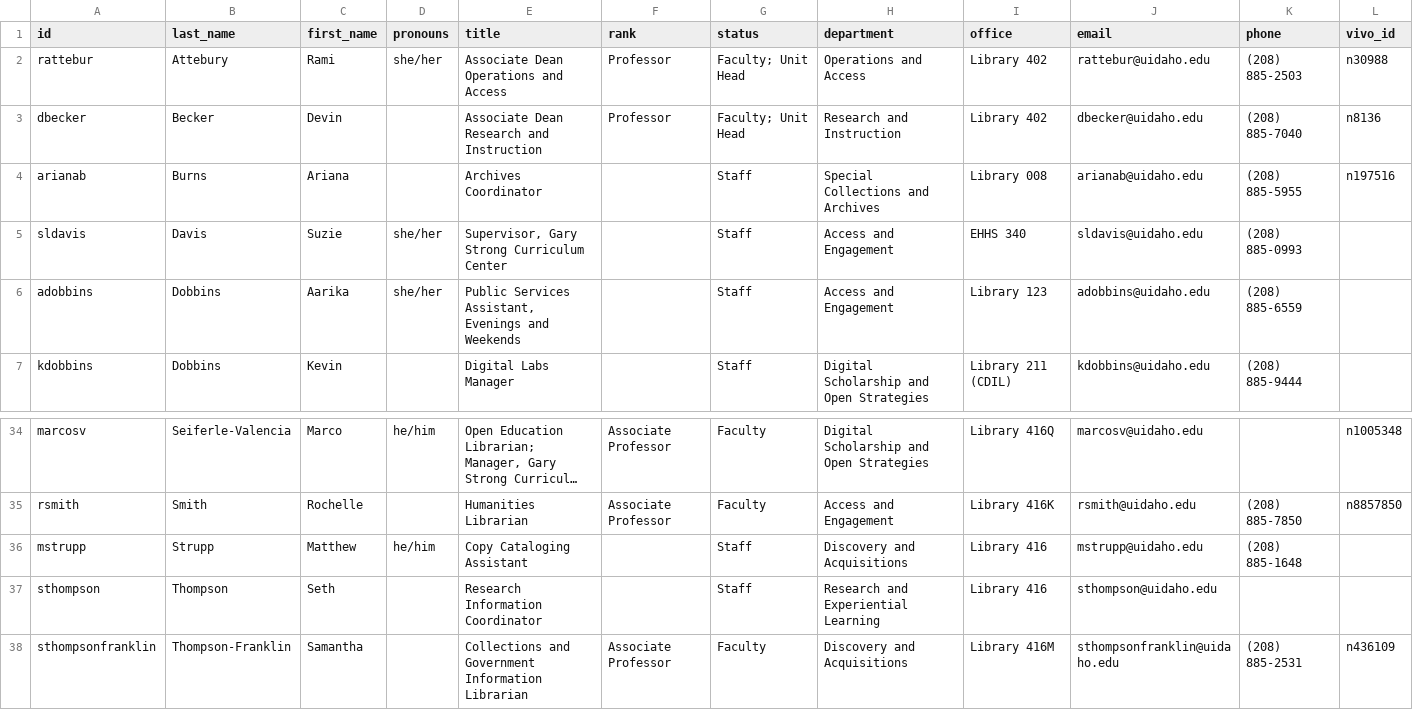
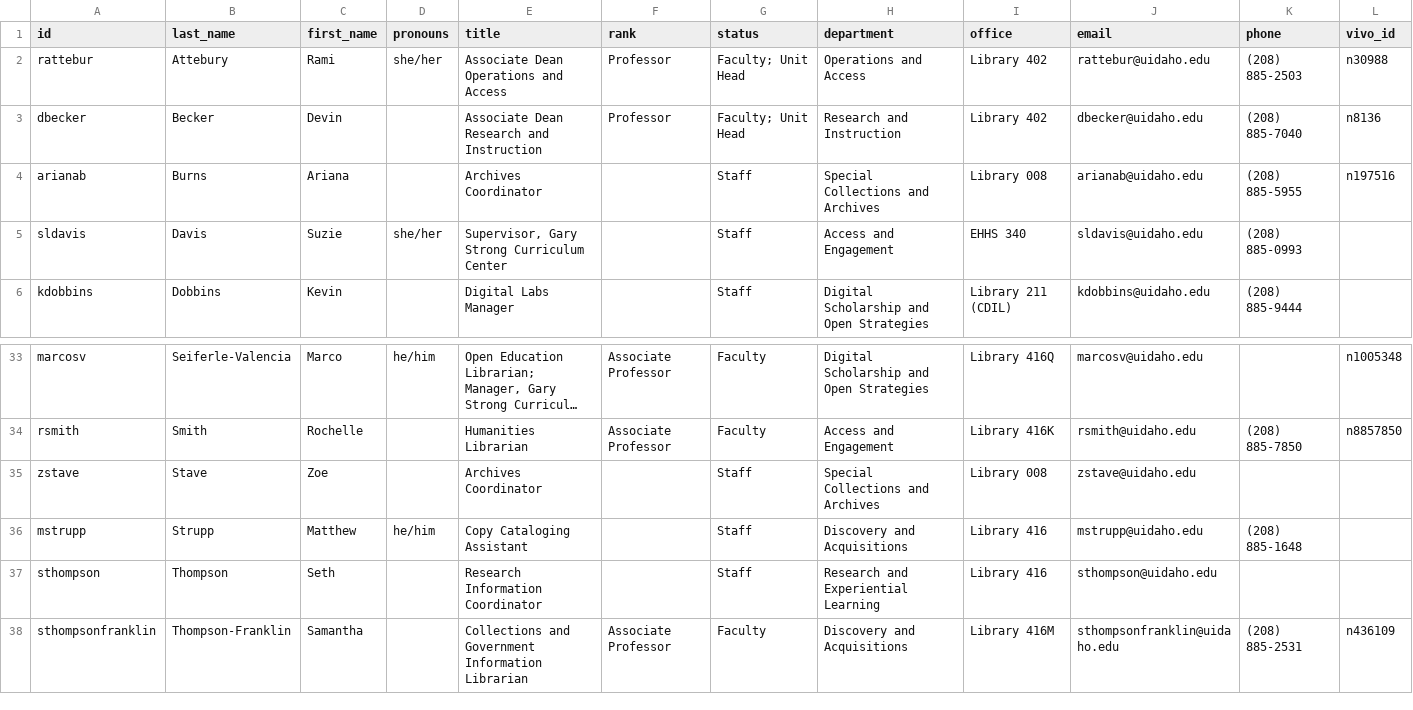
Before and after one commit to uidaholib/main-web-redesign_draft, a CSV file: _data/about_people.csv, drawn as a sheet; only a part is shown, gaps mark what is left out; long unchanged cells end in …; removed rows and columns are numbered as before the commit, all else as after; rows hold the shown columns only; the diff names each change by its address in the sheet, - before the commit and + after, or states it on an @@ line.

Commit message:
dir update

```diff
--- a/_data/about_people.csv
+++ b/_data/about_people.csv
-row 6: adobbins | Dobbins | Aarika | she/her | Public Services Assistant, Evenings and Weekends |  | Staff | Access and Engagement | Library 123 | adobbins@uidaho.edu | (208) 885-6559
+row 35: zstave | Stave | Zoe |  | Archives Coordinator |  | Staff | Special Collections and Archives | Library 008 | zstave@uidaho.edu
```
